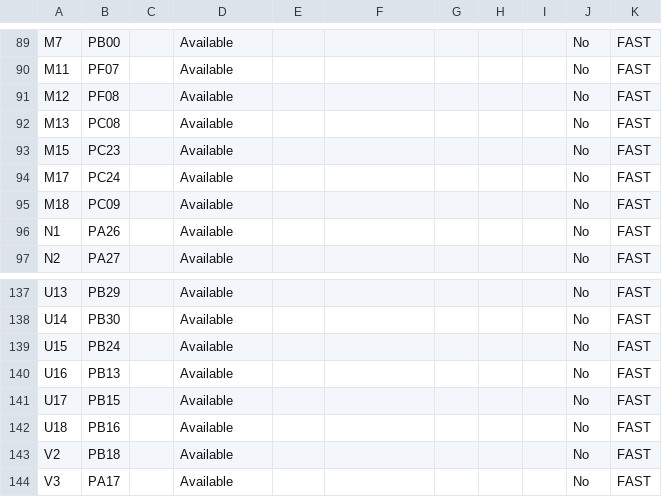
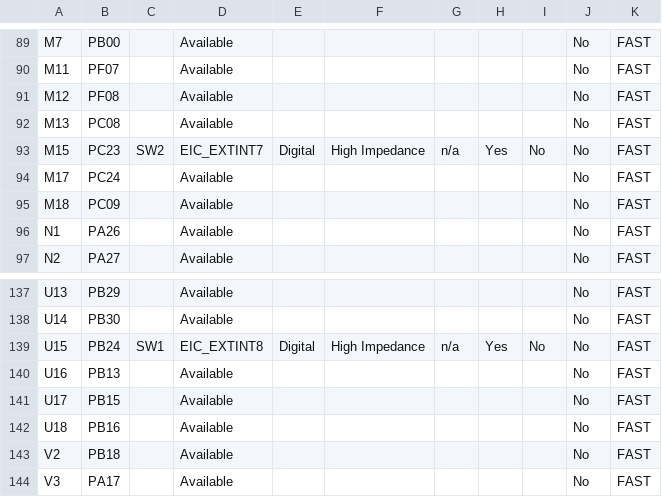
Before and after one commit to jharoian-mchp/24013_DEV3, a CSV file: firmware/pic32cz_ca90/03_SWODemo/src/config/default/pin_configurations.csv, drawn as a sheet; only a part is shown, gaps mark what is left out.

```diff
--- a/firmware/pic32cz_ca90/03_SWODemo/src/config/default/pin_configurations.csv
+++ b/firmware/pic32cz_ca90/03_SWODemo/src/config/default/pin_configurations.csv
@@ -92,3 +92,3 @@ M12,PF08,,Available,,,,,,No,FAST
 M13,PC08,,Available,,,,,,No,FAST
-M15,PC23,,Available,,,,,,No,FAST
+M15,PC23,SW2,EIC_EXTINT7,Digital,High Impedance,n/a,Yes,No,No,FAST
 M17,PC24,,Available,,,,,,No,FAST
@@ -138,3 +138,3 @@ U13,PB29,,Available,,,,,,No,FAST
 U14,PB30,,Available,,,,,,No,FAST
-U15,PB24,,Available,,,,,,No,FAST
+U15,PB24,SW1,EIC_EXTINT8,Digital,High Impedance,n/a,Yes,No,No,FAST
 U16,PB13,,Available,,,,,,No,FAST
```
Also changed, not shown: 6 other files.
